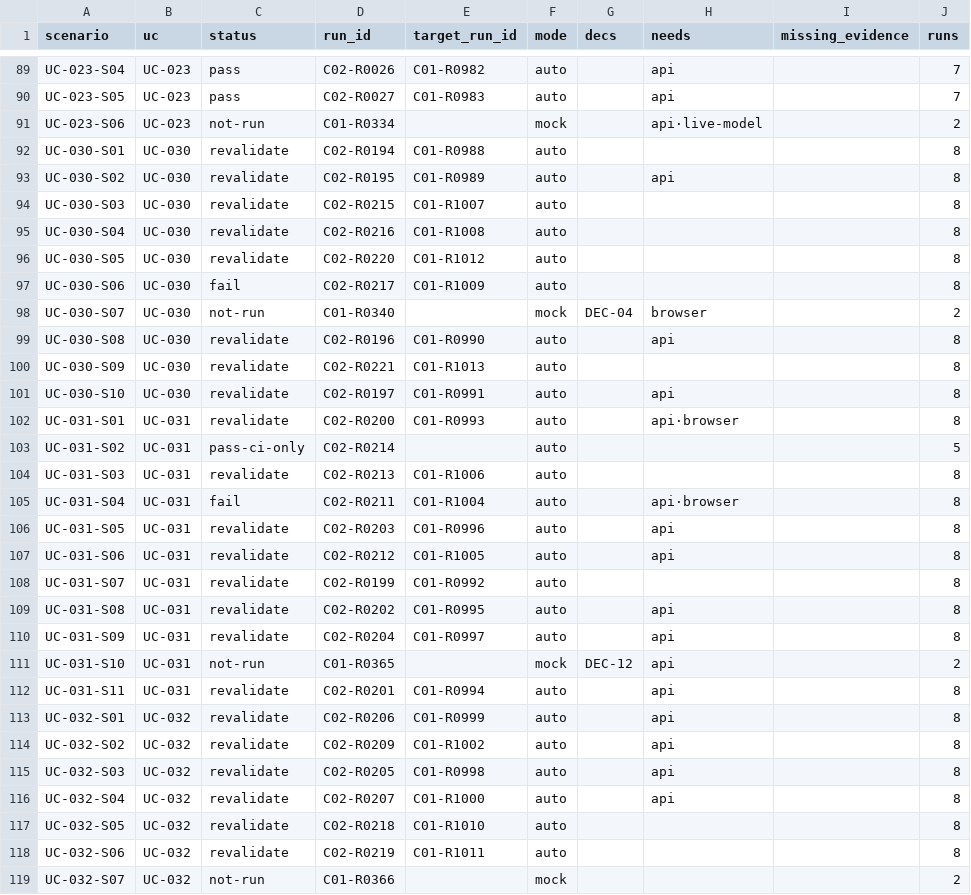
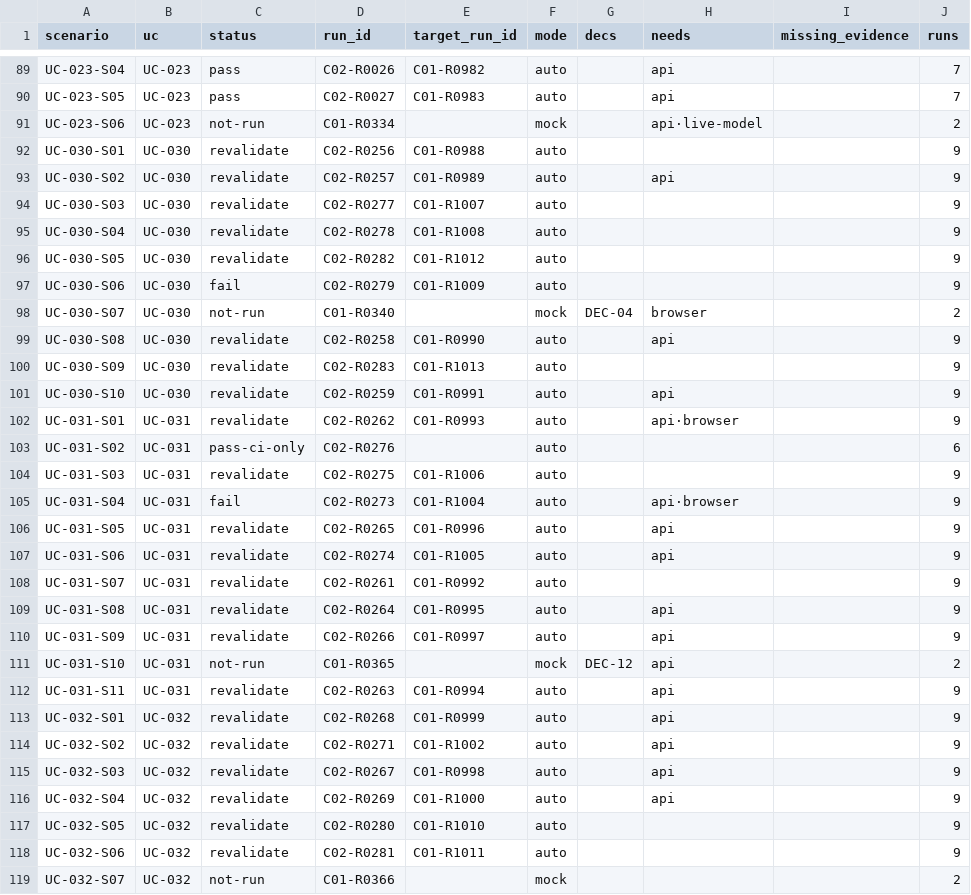
Before and after one commit to jypark-user/axlink, a CSV file: docs/30-test/검증기록/status-scenario.csv, drawn as a sheet; only a part is shown, gaps mark what is left out; the diff covers the shown part only.

```diff
--- a/docs/30-test/검증기록/status-scenario.csv
+++ b/docs/30-test/검증기록/status-scenario.csv
@@ -91,29 +91,29 @@ UC-023-S05,UC-023,pass,C02-R0027,C01-R0983,auto,,api,,7
 UC-023-S06,UC-023,not-run,C01-R0334,,mock,,api·live-model,,2
-UC-030-S01,UC-030,revalidate,C02-R0194,C01-R0988,auto,,,,8
-UC-030-S02,UC-030,revalidate,C02-R0195,C01-R0989,auto,,api,,8
-UC-030-S03,UC-030,revalidate,C02-R0215,C01-R1007,auto,,,,8
-UC-030-S04,UC-030,revalidate,C02-R0216,C01-R1008,auto,,,,8
-UC-030-S05,UC-030,revalidate,C02-R0220,C01-R1012,auto,,,,8
-UC-030-S06,UC-030,fail,C02-R0217,C01-R1009,auto,,,,8
+UC-030-S01,UC-030,revalidate,C02-R0256,C01-R0988,auto,,,,9
+UC-030-S02,UC-030,revalidate,C02-R0257,C01-R0989,auto,,api,,9
+UC-030-S03,UC-030,revalidate,C02-R0277,C01-R1007,auto,,,,9
+UC-030-S04,UC-030,revalidate,C02-R0278,C01-R1008,auto,,,,9
+UC-030-S05,UC-030,revalidate,C02-R0282,C01-R1012,auto,,,,9
+UC-030-S06,UC-030,fail,C02-R0279,C01-R1009,auto,,,,9
 UC-030-S07,UC-030,not-run,C01-R0340,,mock,DEC-04,browser,,2
-UC-030-S08,UC-030,revalidate,C02-R0196,C01-R0990,auto,,api,,8
-UC-030-S09,UC-030,revalidate,C02-R0221,C01-R1013,auto,,,,8
-UC-030-S10,UC-030,revalidate,C02-R0197,C01-R0991,auto,,api,,8
-UC-031-S01,UC-031,revalidate,C02-R0200,C01-R0993,auto,,api·browser,,8
-UC-031-S02,UC-031,pass-ci-only,C02-R0214,,auto,,,,5
-UC-031-S03,UC-031,revalidate,C02-R0213,C01-R1006,auto,,,,8
-UC-031-S04,UC-031,fail,C02-R0211,C01-R1004,auto,,api·browser,,8
-UC-031-S05,UC-031,revalidate,C02-R0203,C01-R0996,auto,,api,,8
-UC-031-S06,UC-031,revalidate,C02-R0212,C01-R1005,auto,,api,,8
-UC-031-S07,UC-031,revalidate,C02-R0199,C01-R0992,auto,,,,8
-UC-031-S08,UC-031,revalidate,C02-R0202,C01-R0995,auto,,api,,8
-UC-031-S09,UC-031,revalidate,C02-R0204,C01-R0997,auto,,api,,8
+UC-030-S08,UC-030,revalidate,C02-R0258,C01-R0990,auto,,api,,9
+UC-030-S09,UC-030,revalidate,C02-R0283,C01-R1013,auto,,,,9
+UC-030-S10,UC-030,revalidate,C02-R0259,C01-R0991,auto,,api,,9
+UC-031-S01,UC-031,revalidate,C02-R0262,C01-R0993,auto,,api·browser,,9
+UC-031-S02,UC-031,pass-ci-only,C02-R0276,,auto,,,,6
+UC-031-S03,UC-031,revalidate,C02-R0275,C01-R1006,auto,,,,9
+UC-031-S04,UC-031,fail,C02-R0273,C01-R1004,auto,,api·browser,,9
+UC-031-S05,UC-031,revalidate,C02-R0265,C01-R0996,auto,,api,,9
+UC-031-S06,UC-031,revalidate,C02-R0274,C01-R1005,auto,,api,,9
+UC-031-S07,UC-031,revalidate,C02-R0261,C01-R0992,auto,,,,9
+UC-031-S08,UC-031,revalidate,C02-R0264,C01-R0995,auto,,api,,9
+UC-031-S09,UC-031,revalidate,C02-R0266,C01-R0997,auto,,api,,9
 UC-031-S10,UC-031,not-run,C01-R0365,,mock,DEC-12,api,,2
-UC-031-S11,UC-031,revalidate,C02-R0201,C01-R0994,auto,,api,,8
-UC-032-S01,UC-032,revalidate,C02-R0206,C01-R0999,auto,,api,,8
-UC-032-S02,UC-032,revalidate,C02-R0209,C01-R1002,auto,,api,,8
-UC-032-S03,UC-032,revalidate,C02-R0205,C01-R0998,auto,,api,,8
-UC-032-S04,UC-032,revalidate,C02-R0207,C01-R1000,auto,,api,,8
-UC-032-S05,UC-032,revalidate,C02-R0218,C01-R1010,auto,,,,8
-UC-032-S06,UC-032,revalidate,C02-R0219,C01-R1011,auto,,,,8
+UC-031-S11,UC-031,revalidate,C02-R0263,C01-R0994,auto,,api,,9
+UC-032-S01,UC-032,revalidate,C02-R0268,C01-R0999,auto,,api,,9
+UC-032-S02,UC-032,revalidate,C02-R0271,C01-R1002,auto,,api,,9
+UC-032-S03,UC-032,revalidate,C02-R0267,C01-R0998,auto,,api,,9
+UC-032-S04,UC-032,revalidate,C02-R0269,C01-R1000,auto,,api,,9
+UC-032-S05,UC-032,revalidate,C02-R0280,C01-R1010,auto,,,,9
+UC-032-S06,UC-032,revalidate,C02-R0281,C01-R1011,auto,,,,9
 UC-032-S07,UC-032,not-run,C01-R0366,,mock,,,,2
```
Also changed, not shown: 82 edited cells elsewhere in this file, 4 other files.
